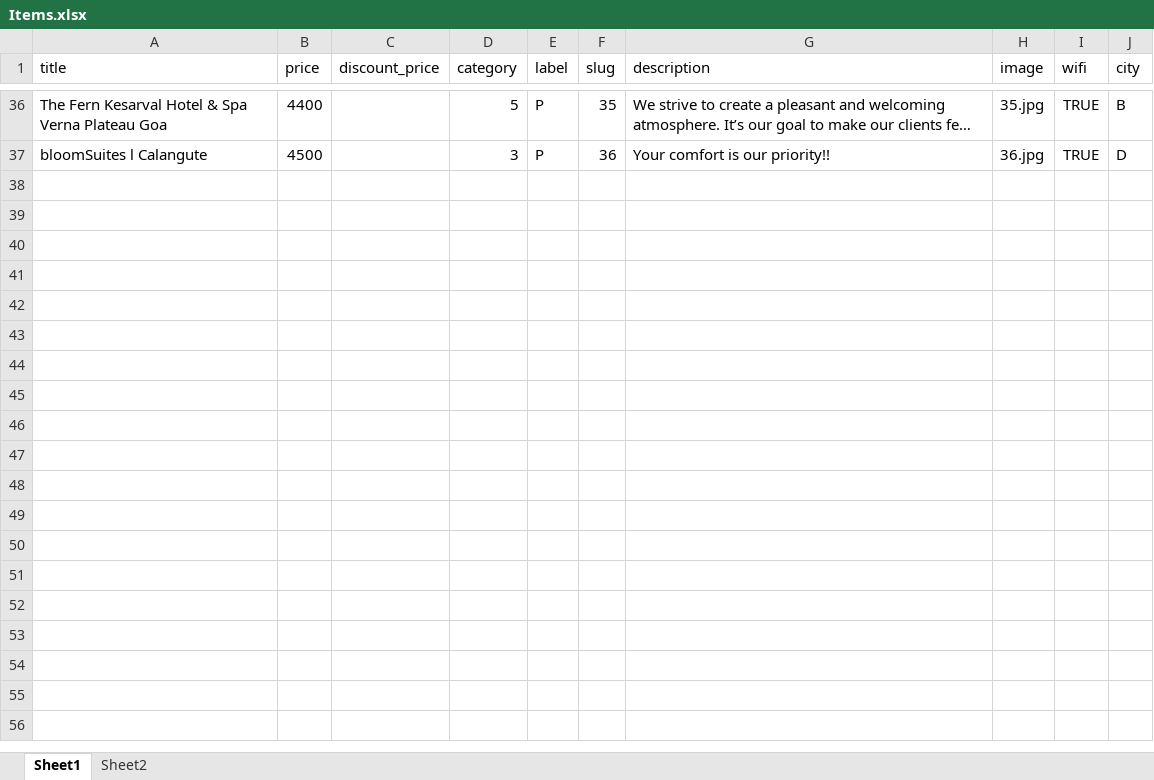
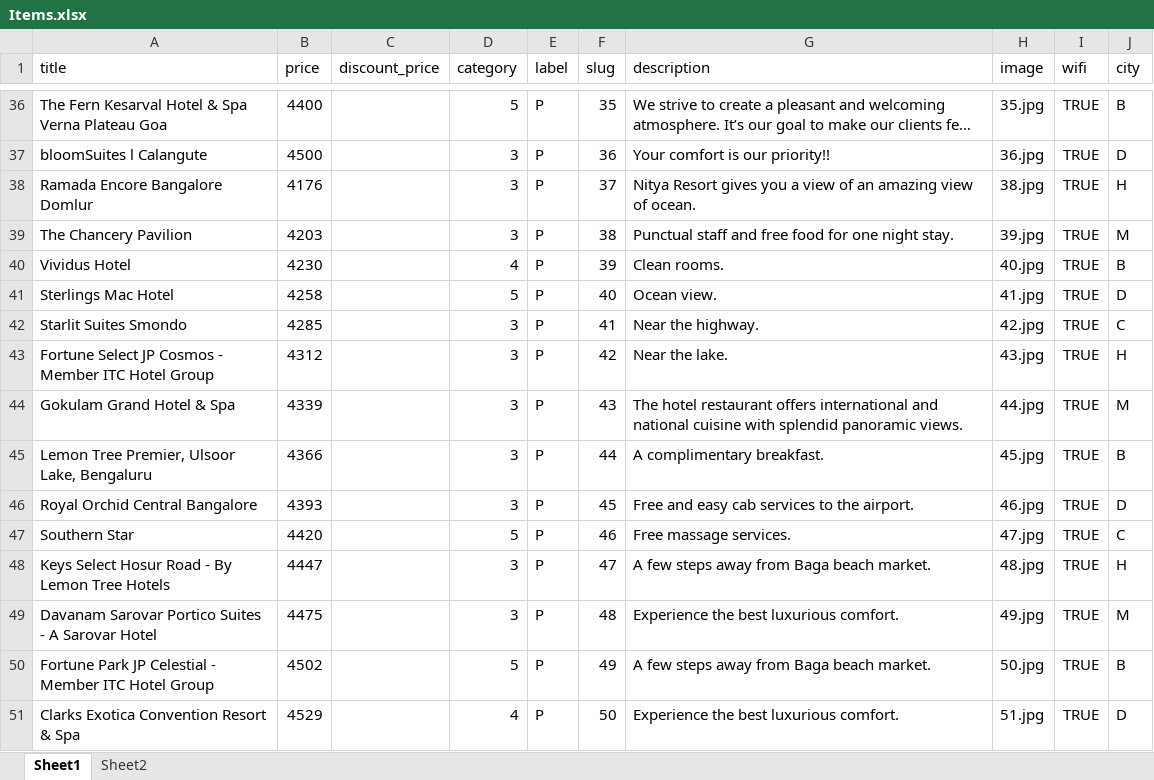
Before and after one commit to sahivani/etravel, an Excel workbook: media_root/Items.xlsx, sheet Sheet1, drawn as a sheet; only a part is shown, gaps mark what is left out; long unchanged cells end in …; values as stored, in another font and other column widths than the file's, no borders; conditional formats not drawn; the diff covers the shown part only; the diff names each change by its address in the sheet, - before the commit and + after, or states it on an @@ line.

```diff
--- a/media_root/Items.xlsx (sheet Sheet1)
+++ b/media_root/Items.xlsx (sheet Sheet1)
+row 38: Ramada Encore Bangalore Domlur | 4176 |  | 3 | P | 37 | Nitya Resort gives you a view of an amazing view of ocean. | 38.jpg | TRUE | H
+row 39: The Chancery Pavilion | 4203 |  | 3 | P | 38 | Punctual staff and free food for one night stay. | 39.jpg | TRUE | M
+row 40: Vividus Hotel | 4230 |  | 4 | P | 39 | Clean rooms. | 40.jpg | TRUE | B
+row 41: Sterlings Mac Hotel | 4258 |  | 5 | P | 40 | Ocean view. | 41.jpg | TRUE | D
+row 42: Starlit Suites Smondo | 4285 |  | 3 | P | 41 | Near the highway. | 42.jpg | TRUE | C
+row 43: Fortune Select JP Cosmos - Member ITC Hotel Group | 4312 |  | 3 | P | 42 | Near the lake. | 43.jpg | TRUE | H
+row 44: Gokulam Grand Hotel & Spa | 4339 |  | 3 | P | 43 | The hotel restaurant offers international and national cuisine with splendid panoramic views. | 44.jpg | TRUE | M
+row 45: Lemon Tree Premier, Ulsoor Lake, Bengaluru | 4366 |  | 3 | P | 44 | A complimentary breakfast. | 45.jpg | TRUE | B
+row 46: Royal Orchid Central Bangalore | 4393 |  | 3 | P | 45 | Free and easy cab services to the airport. | 46.jpg | TRUE | D
+row 47: Southern Star | 4420 |  | 5 | P | 46 | Free massage services. | 47.jpg | TRUE | C
+row 48: Keys Select Hosur Road - By Lemon Tree Hotels | 4447 |  | 3 | P | 47 | A few steps away from Baga beach market. | 48.jpg | TRUE | H
+row 49: Davanam Sarovar Portico Suites - A Sarovar Hotel | 4475 |  | 3 | P | 48 | Experience the best luxurious comfort. | 49.jpg | TRUE | M
+row 50: Fortune Park JP Celestial - Member ITC Hotel Group | 4502 |  | 5 | P | 49 | A few steps away from Baga beach market. | 50.jpg | TRUE | B
+row 51: Clarks Exotica Convention Resort & Spa | 4529 |  | 4 | P | 50 | Experience the best luxurious comfort. | 51.jpg | TRUE | D
```
Also changed, not shown: 13 added rows and 5 edited cells elsewhere in this sheet, sheet Sheet2, 30 other files.
